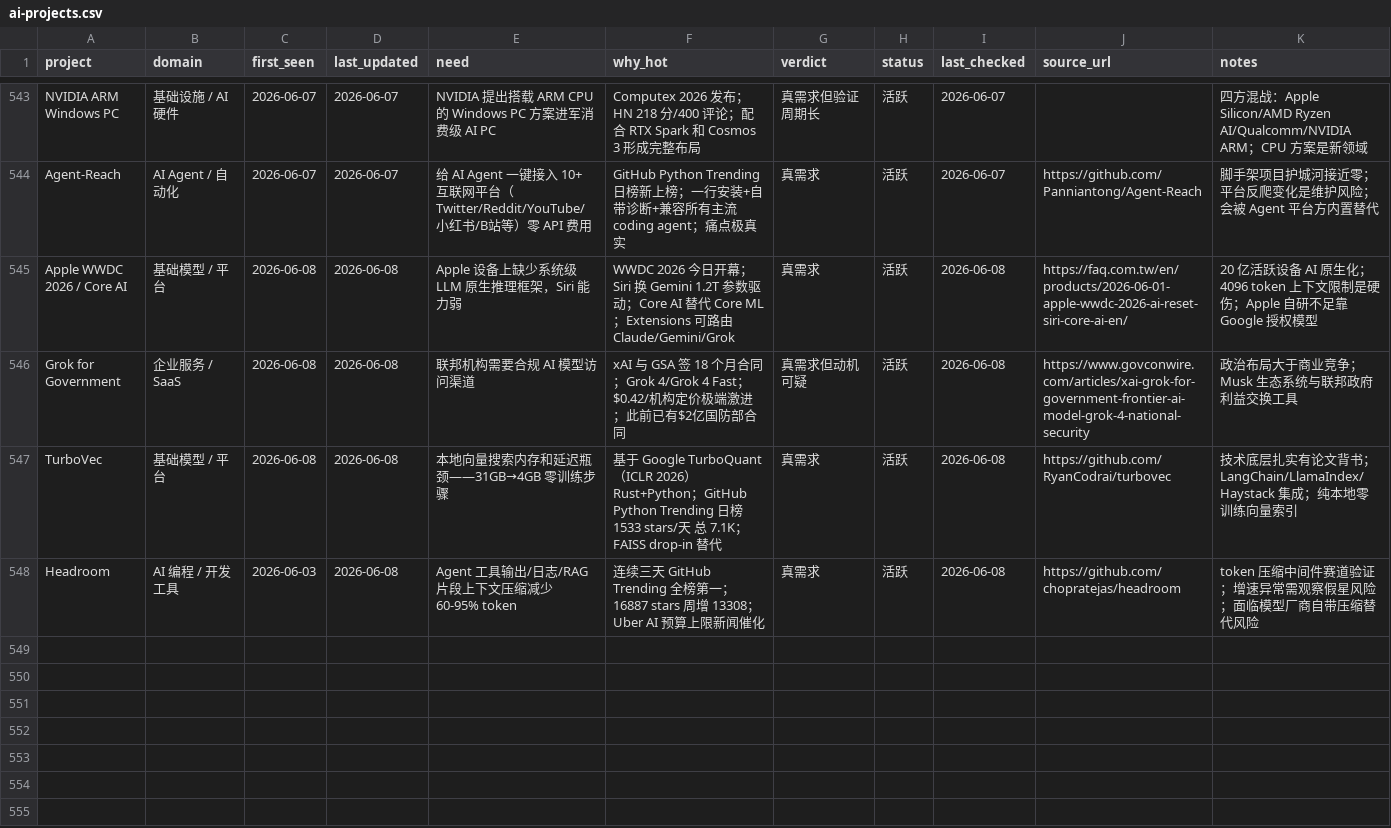
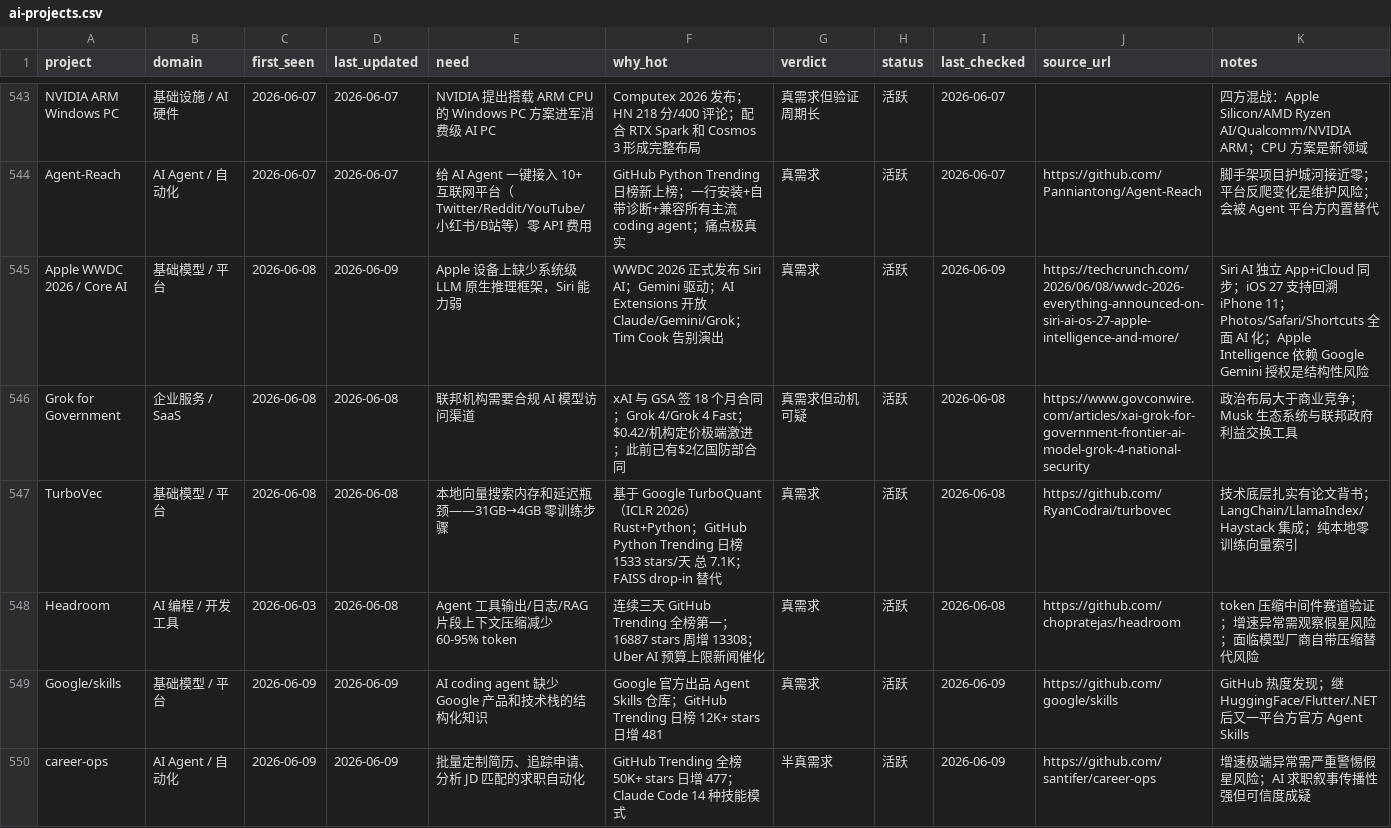
Before and after one commit to KuumaSan/AIProducts, a CSV file: tracking/ai-projects.csv, drawn as a sheet; only a part is shown, gaps mark what is left out.

Commit message:
Daily AI tracker update 2026-06-09

```diff
--- a/tracking/ai-projects.csv
+++ b/tracking/ai-projects.csv
@@ -544,3 +544,3 @@ NVIDIA ARM Windows PC,基础设施 / AI 硬件,2026-06-07,2026-06-07,NVIDIA 提
 Agent-Reach,AI Agent / 自动化,2026-06-07,2026-06-07,给 AI Agent 一键接入 10+ 互联网平台（Twitter/Reddit/YouTube/小红书/B站等）零 API 费用,GitHub Python Trending 日榜新上榜；一行安装+自带诊断+兼容所有主流 coding agent；痛点极真实,真需求,活跃,2026-06-07,https://github.com/Panniantong/Agent-Reach,脚手架项目护城河接近零；平台反爬变化是维护风险；会被 Agent 平台方内置替代
-Apple WWDC 2026 / Core AI,基础模型 / 平台,2026-06-08,2026-06-08,"Apple 设备上缺少系统级 LLM 原生推理框架，Siri 能力弱","WWDC 2026 今日开幕；Siri 换 Gemini 1.2T 参数驱动；Core AI 替代 Core ML；Extensions 可路由 Claude/Gemini/Grok",真需求,活跃,2026-06-08,https://faq.com.tw/en/products/2026-06-01-apple-wwdc-2026-ai-reset-siri-core-ai-en/,"20 亿活跃设备 AI 原生化；4096 token 上下文限制是硬伤；Apple 自研不足靠 Google 授权模型"
+Apple WWDC 2026 / Core AI,基础模型 / 平台,2026-06-08,2026-06-09,"Apple 设备上缺少系统级 LLM 原生推理框架，Siri 能力弱","WWDC 2026 正式发布 Siri AI；Gemini 驱动；AI Extensions 开放 Claude/Gemini/Grok；Tim Cook 告别演出",真需求,活跃,2026-06-09,https://techcrunch.com/2026/06/08/wwdc-2026-everything-announced-on-siri-ai-os-27-apple-intelligence-and-more/,"Siri AI 独立 App+iCloud 同步；iOS 27 支持回溯 iPhone 11；Photos/Safari/Shortcuts 全面 AI 化；Apple Intelligence 依赖 Google Gemini 授权是结构性风险"
 Grok for Government,企业服务 / SaaS,2026-06-08,2026-06-08,"联邦机构需要合规 AI 模型访问渠道","xAI 与 GSA 签 18 个月合同；Grok 4/Grok 4 Fast；$0.42/机构定价极端激进；此前已有$2亿国防部合同",真需求但动机可疑,活跃,2026-06-08,https://www.govconwire.com/articles/xai-grok-for-government-frontier-ai-model-grok-4-national-security,"政治布局大于商业竞争；Musk 生态系统与联邦政府利益交换工具"
@@ -548 +548,3 @@ TurboVec,基础模型 / 平台,2026-06-08,2026-06-08,"本地向量搜索内存
 Headroom,AI 编程 / 开发工具,2026-06-03,2026-06-08,"Agent 工具输出/日志/RAG 片段上下文压缩减少 60-95% token","连续三天 GitHub Trending 全榜第一；16887 stars 周增 13308；Uber AI 预算上限新闻催化",真需求,活跃,2026-06-08,https://github.com/chopratejas/headroom,"token 压缩中间件赛道验证；增速异常需观察假星风险；面临模型厂商自带压缩替代风险"
+Google/skills,基础模型 / 平台,2026-06-09,2026-06-09,"AI coding agent 缺少 Google 产品和技术栈的结构化知识","Google 官方出品 Agent Skills 仓库；GitHub Trending 日榜 12K+ stars 日增 481",真需求,活跃,2026-06-09,https://github.com/google/skills,"GitHub 热度发现；继 HuggingFace/Flutter/.NET 后又一平台方官方 Agent Skills"
+career-ops,AI Agent / 自动化,2026-06-09,2026-06-09,"批量定制简历、追踪申请、分析 JD 匹配的求职自动化","GitHub Trending 全榜 50K+ stars 日增 477；Claude Code 14 种技能模式",半真需求,活跃,2026-06-09,https://github.com/santifer/career-ops,"增速极端异常需严重警惕假星风险；AI 求职叙事传播性强但可信度成疑"
```
